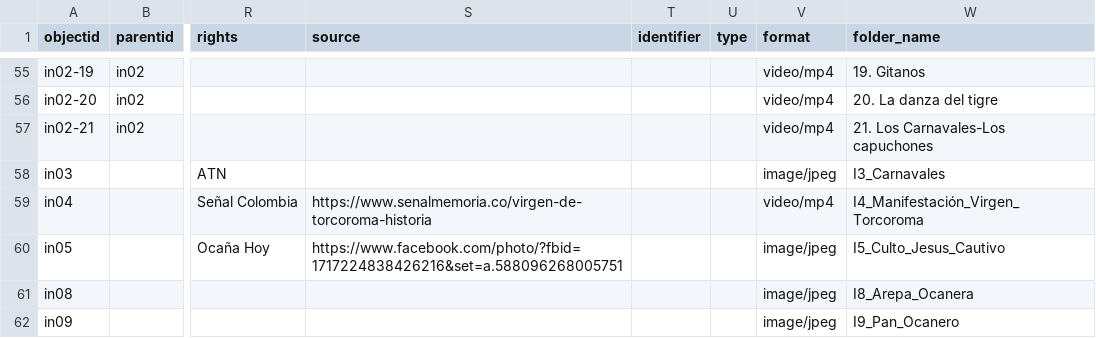
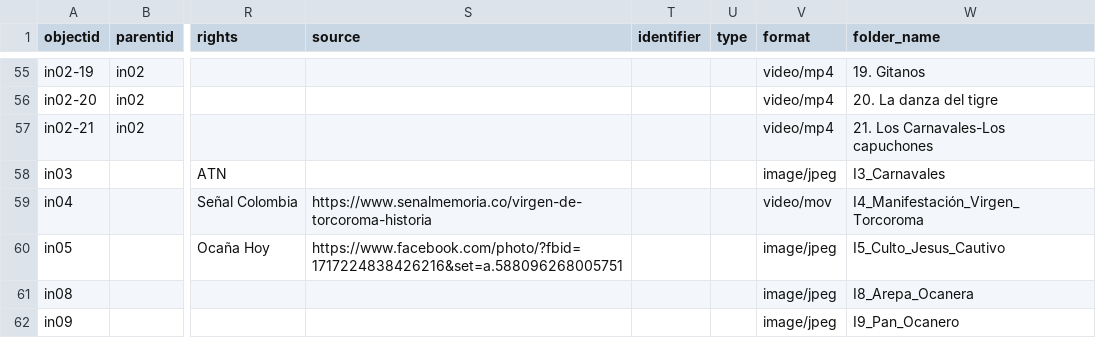
Before and after one commit to pamina9/prueba-patri, a CSV file: _data/patrimonio.csv, drawn as a sheet; only a part is shown, gaps mark what is left out; the diff names each change by its address in the sheet, - before the commit and + after, or states it on an @@ line.

Commit message:
Add files via upload

```diff
--- a/_data/patrimonio.csv
+++ b/_data/patrimonio.csv
-V59 (format): video/mp4
+V59 (format): video/mov
```
